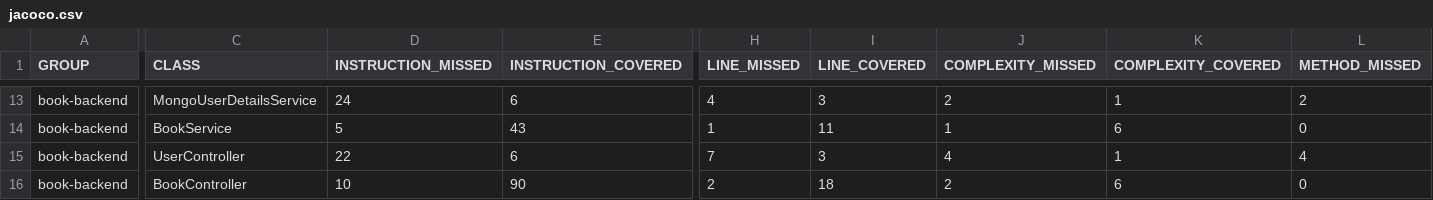
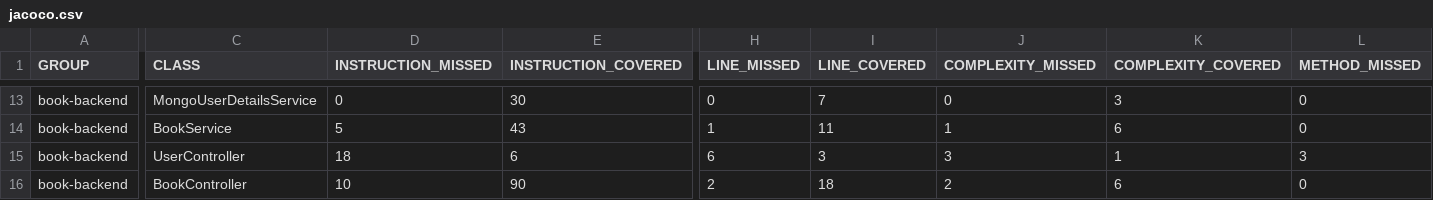
Before and after one commit to syllogism1123/Book-Library, a CSV file: book-backend/target/site/jacoco/jacoco.csv, drawn as a sheet; only a part is shown, gaps mark what is left out; the diff covers the shown part only; the diff names each change by its address in the sheet, - before the commit and + after, or states it on an @@ line.

```diff
--- a/book-backend/target/site/jacoco/jacoco.csv
+++ b/book-backend/target/site/jacoco/jacoco.csv
-D13 (INSTRUCTION_MISSED): 24
+D13 (INSTRUCTION_MISSED): 0
-E13 (INSTRUCTION_COVERED): 6
+E13 (INSTRUCTION_COVERED): 30
-H13 (LINE_MISSED): 4
+H13 (LINE_MISSED): 0
-I13 (LINE_COVERED): 3
+I13 (LINE_COVERED): 7
-J13 (COMPLEXITY_MISSED): 2
+J13 (COMPLEXITY_MISSED): 0
-K13 (COMPLEXITY_COVERED): 1
+K13 (COMPLEXITY_COVERED): 3
-L13 (METHOD_MISSED): 2
+L13 (METHOD_MISSED): 0
-D15 (INSTRUCTION_MISSED): 22
+D15 (INSTRUCTION_MISSED): 18
-H15 (LINE_MISSED): 7
+H15 (LINE_MISSED): 6
-J15 (COMPLEXITY_MISSED): 4
+J15 (COMPLEXITY_MISSED): 3
-L15 (METHOD_MISSED): 4
+L15 (METHOD_MISSED): 3
```
Also changed, not shown: 32 edited cells elsewhere in this file, 46 other files.
